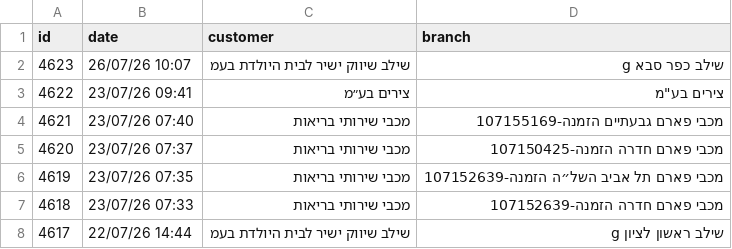
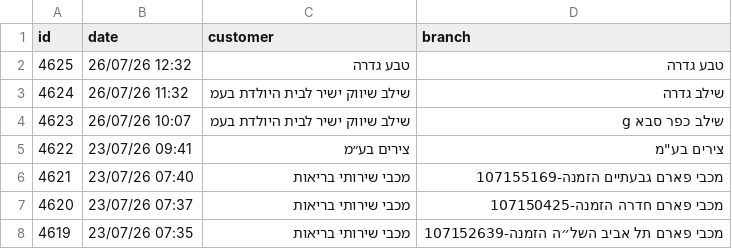
Before and after one commit to yonatan-avshalomov/-whatsapp-bot, a CSV file: senzey_data.csv, drawn as a sheet; only a part is shown; the shorter side is filled out with more unchanged rows.

```diff
--- a/senzey_data.csv
+++ b/senzey_data.csv
@@ -1,2 +1,4 @@
 id,date,customer,branch
+4625,26/07/26 12:32,טבע גדרה,טבע גדרה
+4624,26/07/26 11:32,שילב שיווק ישיר לבית היולדת בעמ,שילב גדרה
 4623,26/07/26 10:07,שילב שיווק ישיר לבית היולדת בעמ,שילב כפר סבא g
```
